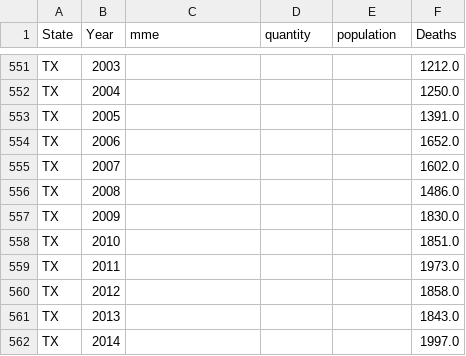
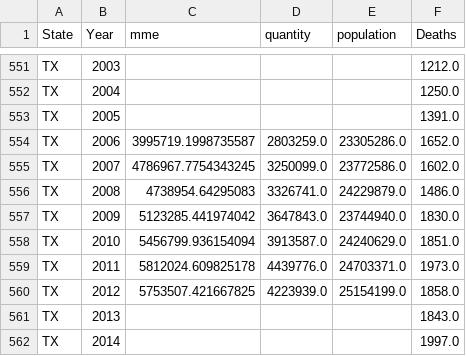
Before and after one commit to SangJyh/estimating-impact-of-opioid-prescription-regulations-team-7, a CSV file: 20_intermediate_files/full_merge.csv, drawn as a sheet; only a part is shown, gaps mark what is left out; the diff covers the shown part only.

Commit message:
fix previous file to make all merge better

```diff
--- a/20_intermediate_files/full_merge.csv
+++ b/20_intermediate_files/full_merge.csv
@@ -553,9 +553,9 @@ TX,2004,,,,1250.0
 TX,2005,,,,1391.0
-TX,2006,,,,1652.0
-TX,2007,,,,1602.0
-TX,2008,,,,1486.0
-TX,2009,,,,1830.0
-TX,2010,,,,1851.0
-TX,2011,,,,1973.0
-TX,2012,,,,1858.0
+TX,2006,3995719.1998735587,2803259.0,23305286.0,1652.0
+TX,2007,4786967.7754343245,3250099.0,23772586.0,1602.0
+TX,2008,4738954.64295083,3326741.0,24229879.0,1486.0
+TX,2009,5123285.441974042,3647843.0,23744940.0,1830.0
+TX,2010,5456799.936154094,3913587.0,24240629.0,1851.0
+TX,2011,5812024.609825178,4439776.0,24703371.0,1973.0
+TX,2012,5753507.421667825,4223939.0,25154199.0,1858.0
 TX,2013,,,,1843.0
```
Also changed, not shown: 21 edited cells elsewhere in this file, 5 other files.
